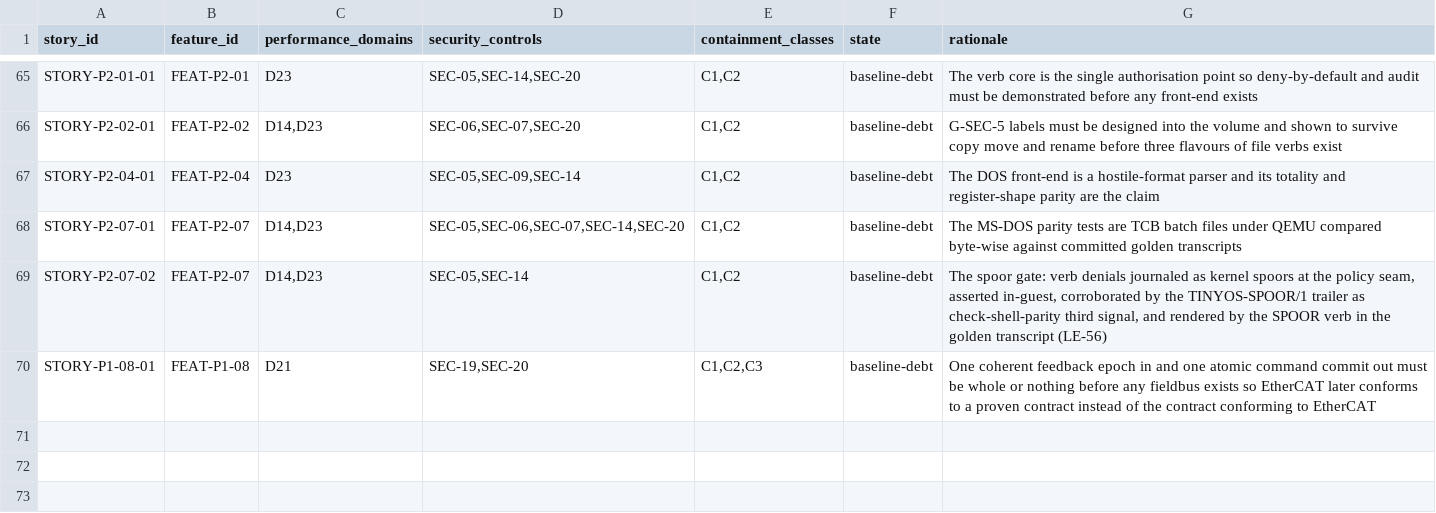
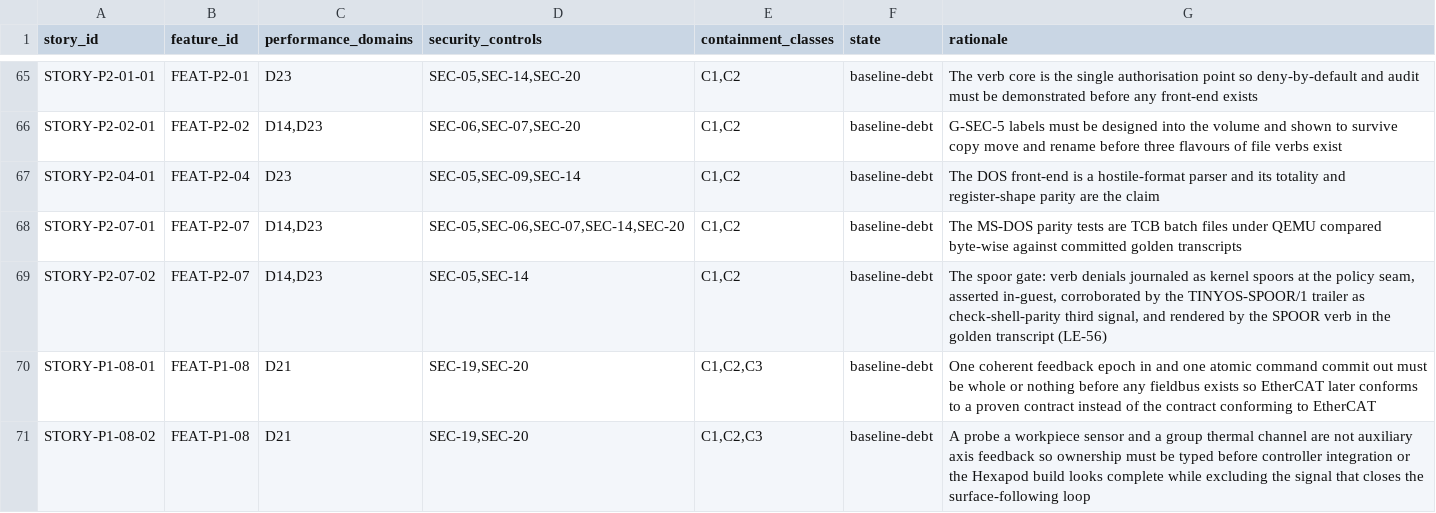
Before and after one commit to revred/TinyOS, a TSV file: goals/assurance/story-contracts.tsv, drawn as a sheet; only a part is shown, gaps mark what is left out; the diff names each change by its address in the sheet, - before the commit and + after, or states it on an @@ line.

```diff
--- a/goals/assurance/story-contracts.tsv
+++ b/goals/assurance/story-contracts.tsv
+row 71: STORY-P1-08-02 | FEAT-P1-08 | D21 | SEC-19,SEC-20 | C1,C2,C3 | baseline-debt | A probe a workpiece sensor and a group thermal channel are not auxiliary axis feedback so ownership must be typed before controller integration or the Hexapod build looks complete while excluding the signal that closes the surface-following loop
```
Also changed, not shown: goals/assurance/loose-ends.tsv, goals/assurance/open-debt.tsv, 17 other files.
